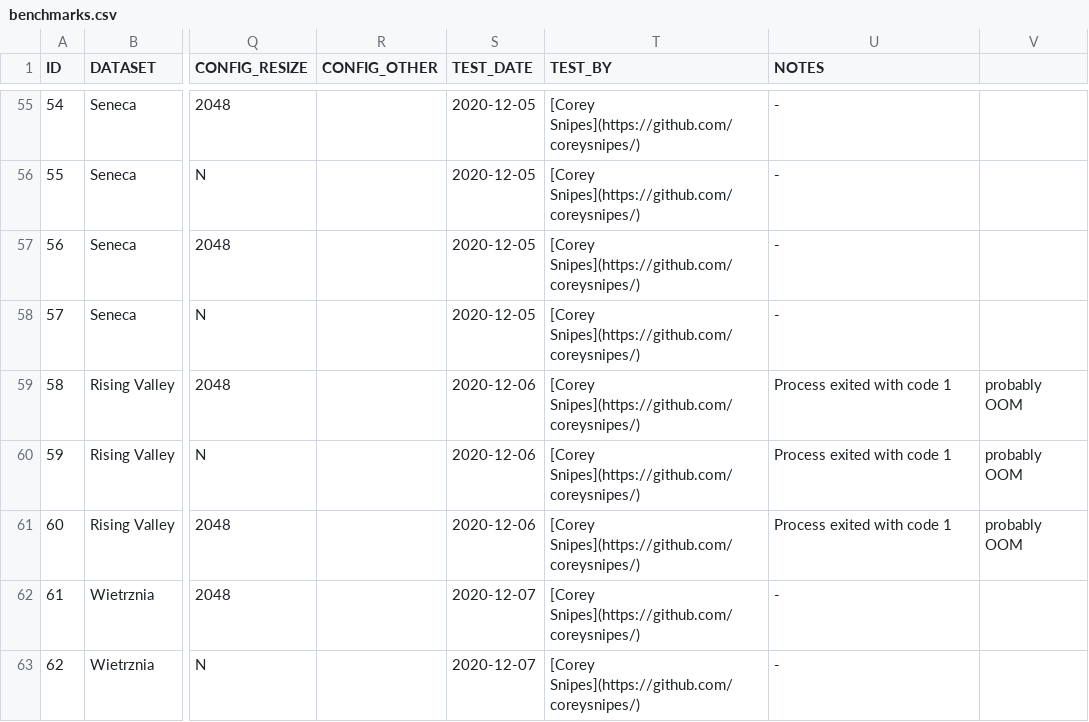
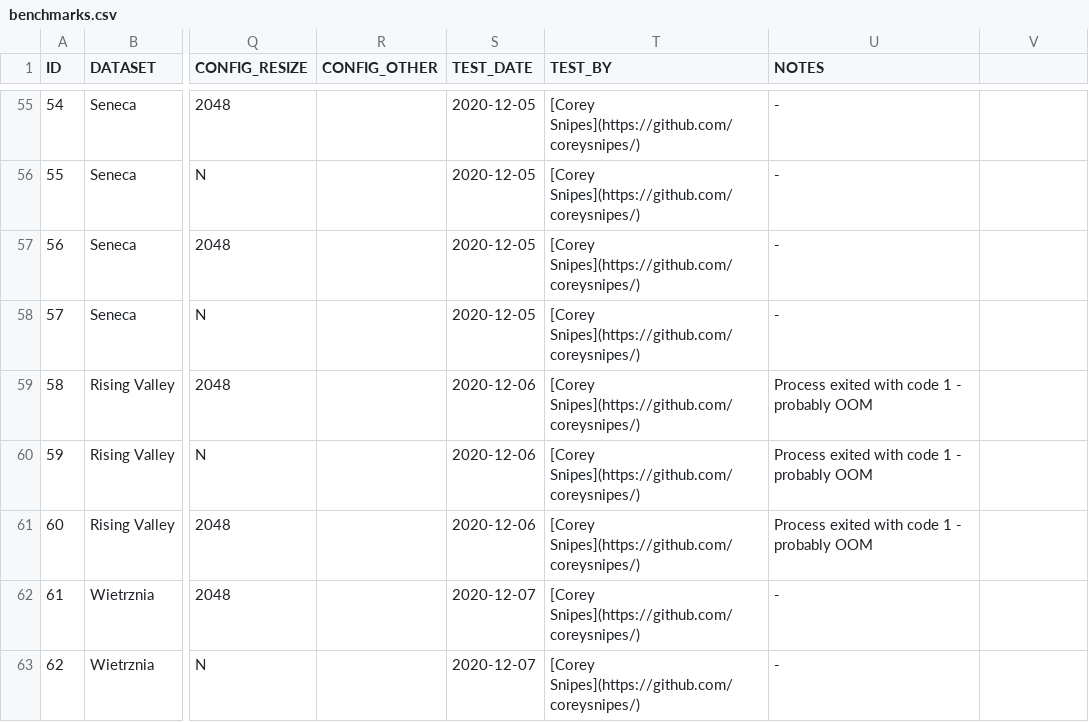
Before and after one commit to OpenDroneMap/odm-benchmarks, a CSV file: data/benchmarks.csv, drawn as a sheet; only a part is shown, gaps mark what is left out; the diff names each change by its address in the sheet, - before the commit and + after, or states it on an @@ line.

Commit message:
Fix extra comma in some notes fields

```diff
--- a/data/benchmarks.csv
+++ b/data/benchmarks.csv
-U59:U61 (NOTES): Process exited with code 1
+U59:U61 (NOTES): Process exited with code 1 - probably OOM
-V59:V61: probably OOM
+V59:V61: (empty)
```
